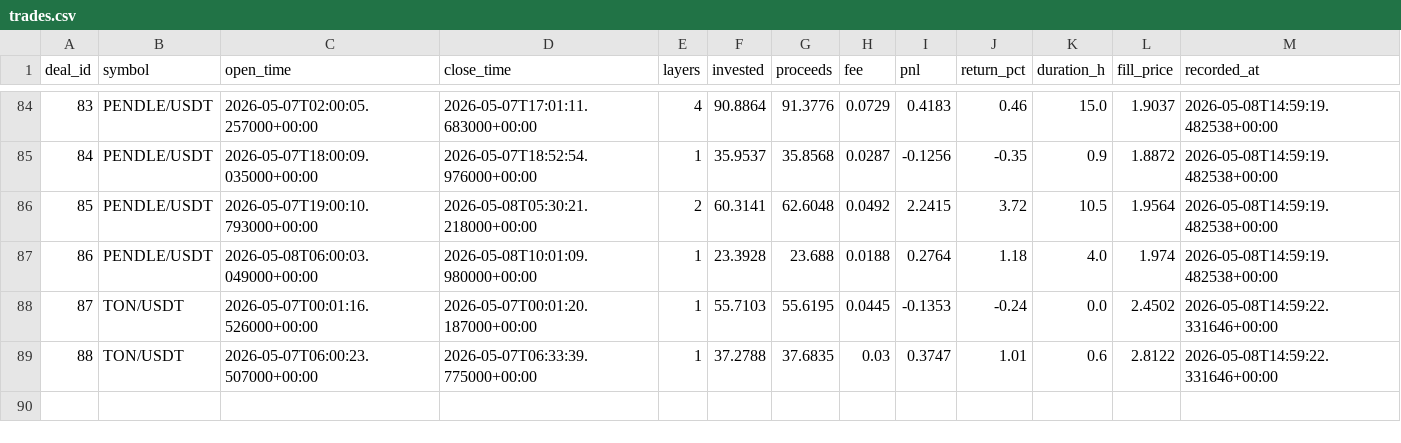
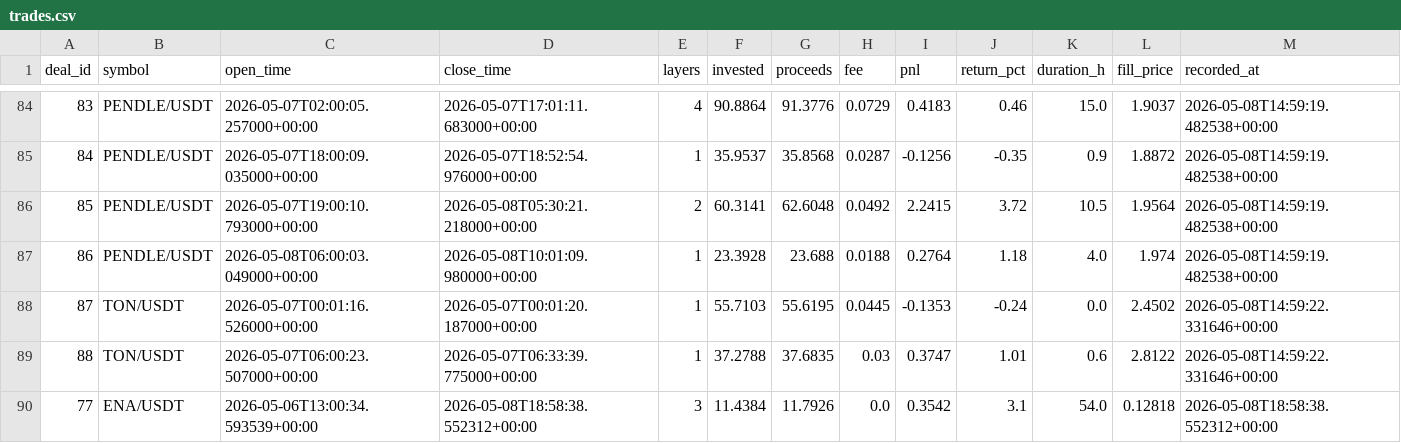
Before and after one commit to halo-effects/adaptive-intelligence-trading, a CSV file: docs/data/v14-pm-live/trades.csv, drawn as a sheet; only a part is shown, gaps mark what is left out.

Commit message:
Data sync 2026-05-08 12:03

```diff
--- a/docs/data/v14-pm-live/trades.csv
+++ b/docs/data/v14-pm-live/trades.csv
@@ -89 +89,2 @@ deal_id,symbol,open_time,close_time,layers,invested,proceeds,fee,pnl,return_pct,
 88,TON/USDT,2026-05-07T06:00:23.507000+00:00,2026-05-07T06:33:39.775000+00:00,1,37.2788,37.6835,0.03,0.3747,1.01,0.6,2.8122,2026-05-08T14:59:22.331646+00:00
+77,ENA/USDT,2026-05-06T13:00:34.593539+00:00,2026-05-08T18:58:38.552312+00:00,3,11.4384,11.7926,0.0,0.3542,3.1,54.0,0.12818,2026-05-08T18:58:38.552312+00:00
```
Also changed, not shown: 4 other files.
